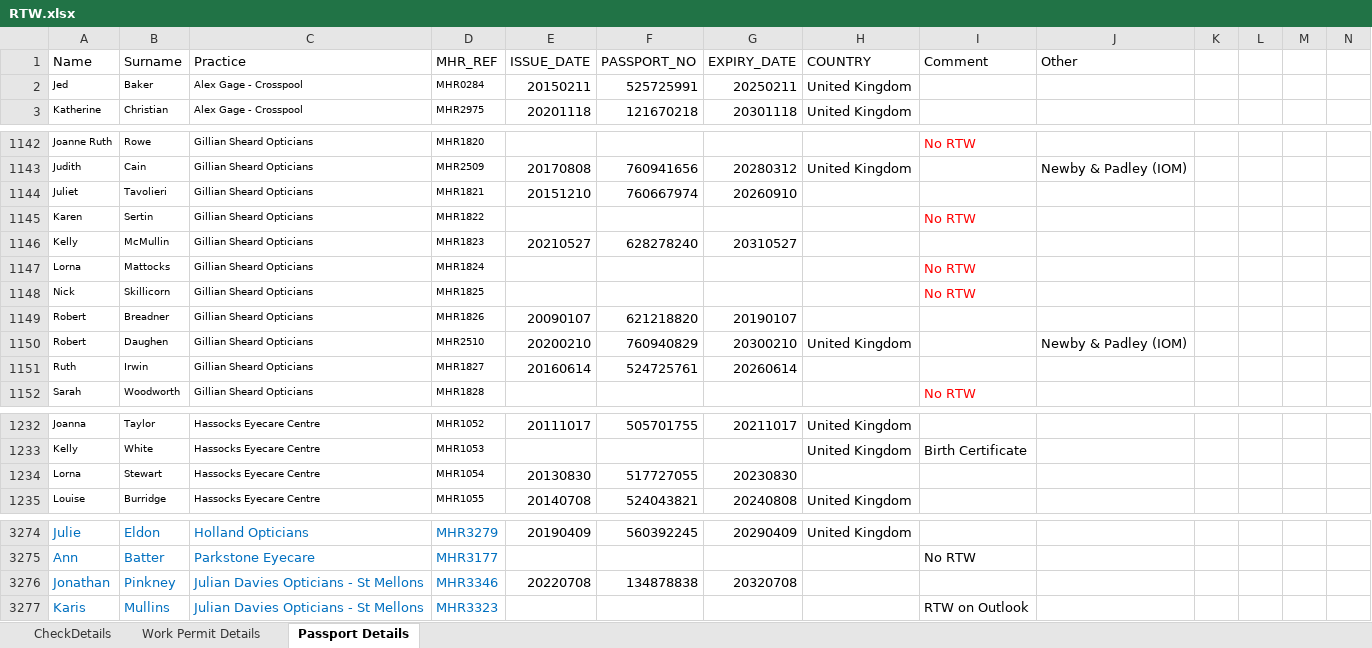
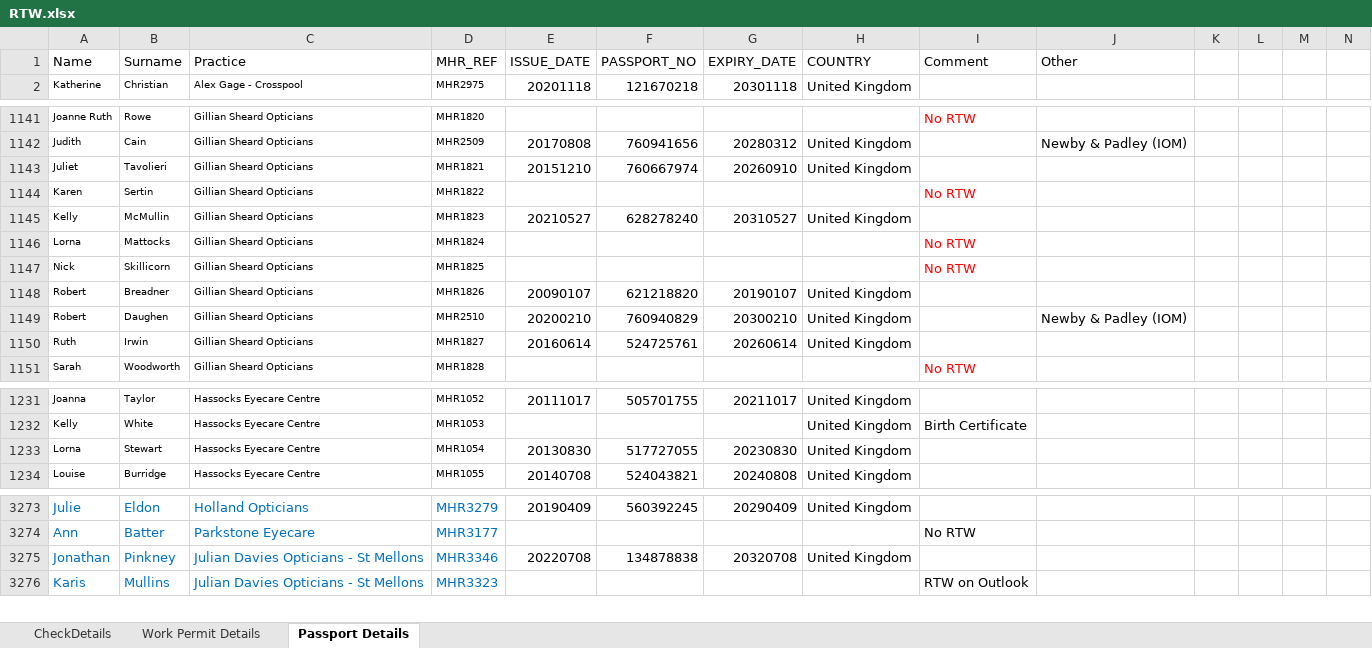
Before and after one commit to Dominion2068/Hak24, an Excel workbook: RTW.xlsx, sheet Passport Details, drawn as a sheet; only a part is shown, gaps mark what is left out; values as stored, in another font and other column widths than the file's, no borders; removed rows and columns are numbered as before the commit, all else as after; rows hold the shown columns only; the diff names each change by its address in the sheet, - before the commit and + after, or states it on an @@ line.

Commit message:
Add files via upload

```diff
--- a/RTW.xlsx (sheet Passport Details)
+++ b/RTW.xlsx (sheet Passport Details)
-row 2: Jed | Baker | Alex Gage - Crosspool | MHR0284 | 20150211 | 525725991 | 20250211 | United Kingdom
-H1143 (COUNTRY): (empty)
+H1143 (COUNTRY): United Kingdom
-H1145 (COUNTRY): (empty)
+H1145 (COUNTRY): United Kingdom
-H1148 (COUNTRY): (empty)
+H1148 (COUNTRY): United Kingdom
-H1150 (COUNTRY): (empty)
+H1150 (COUNTRY): United Kingdom
-H1233 (COUNTRY): (empty)
+H1233 (COUNTRY): United Kingdom
-H3275 (COUNTRY): (empty)
+H3275 (COUNTRY): United Kingdom
```
Also changed, not shown: formulas that keep their value.
